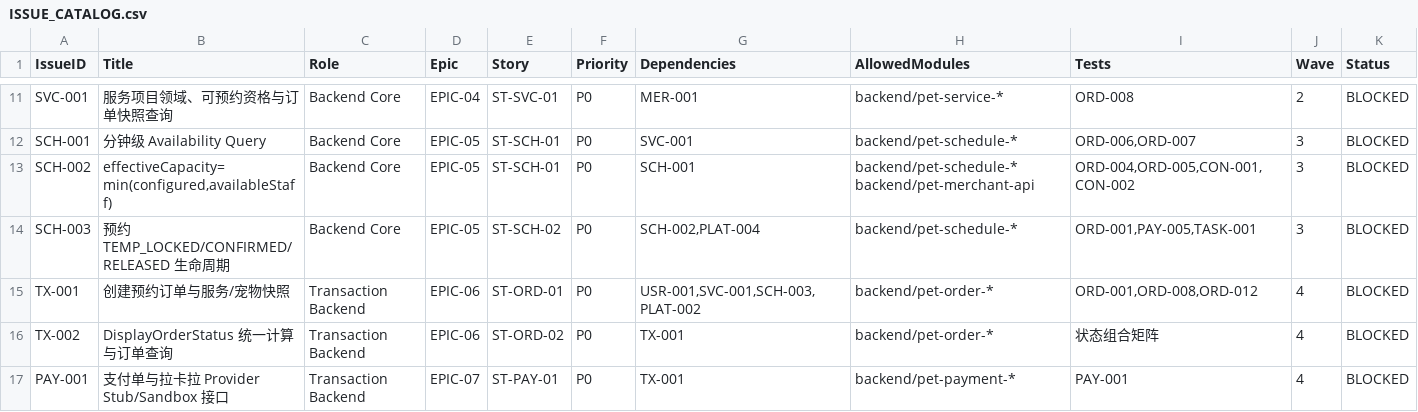
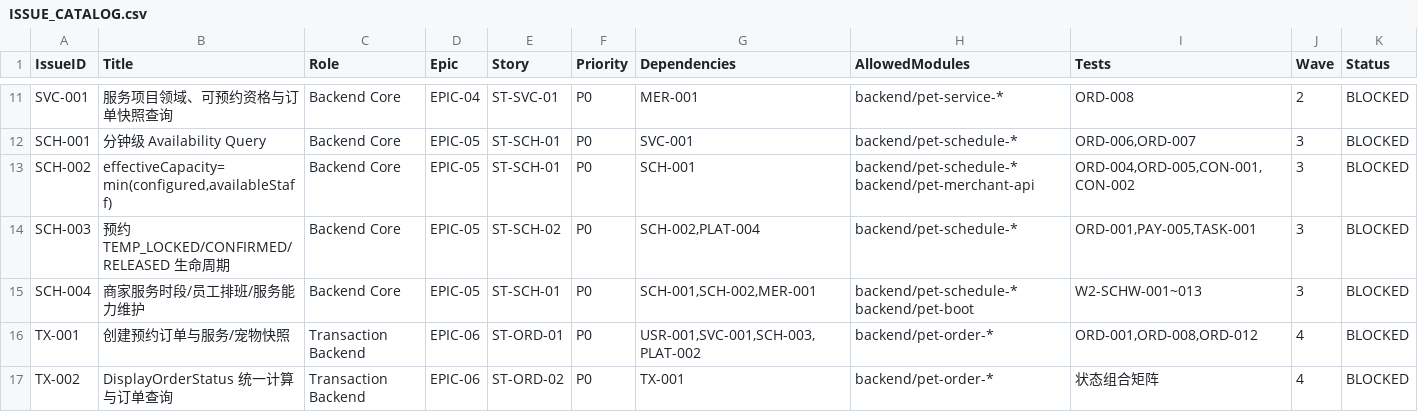
Before and after one commit to blueXYing/pet-platform, a CSV file: planning/ISSUE_CATALOG.csv, drawn as a sheet; only a part is shown, gaps mark what is left out; the shorter side is filled out with more unchanged rows.

Commit message:
docs(schedule): 记录部分关窗裁决与草案审阅并同步服务收尾证据

```diff
--- a/planning/ISSUE_CATALOG.csv
+++ b/planning/ISSUE_CATALOG.csv
@@ -14,2 +14,3 @@ SCH-002,"effectiveCapacity=min(configured,availableStaff)",Backend Core,EPIC-05,
 SCH-003,预约 TEMP_LOCKED/CONFIRMED/RELEASED 生命周期,Backend Core,EPIC-05,ST-SCH-02,P0,"SCH-002,PLAT-004",backend/pet-schedule-*,"ORD-001,PAY-005,TASK-001",3,BLOCKED
+SCH-004,商家服务时段/员工排班/服务能力维护,Backend Core,EPIC-05,ST-SCH-01,P0,"SCH-001,SCH-002,MER-001",backend/pet-schedule-* backend/pet-boot,"W2-SCHW-001~013",3,BLOCKED
 TX-001,创建预约订单与服务/宠物快照,Transaction Backend,EPIC-06,ST-ORD-01,P0,"USR-001,SVC-001,SCH-003,PLAT-002",backend/pet-order-*,"ORD-001,ORD-008,ORD-012",4,BLOCKED
```
Also changed, not shown: 23 other files.
